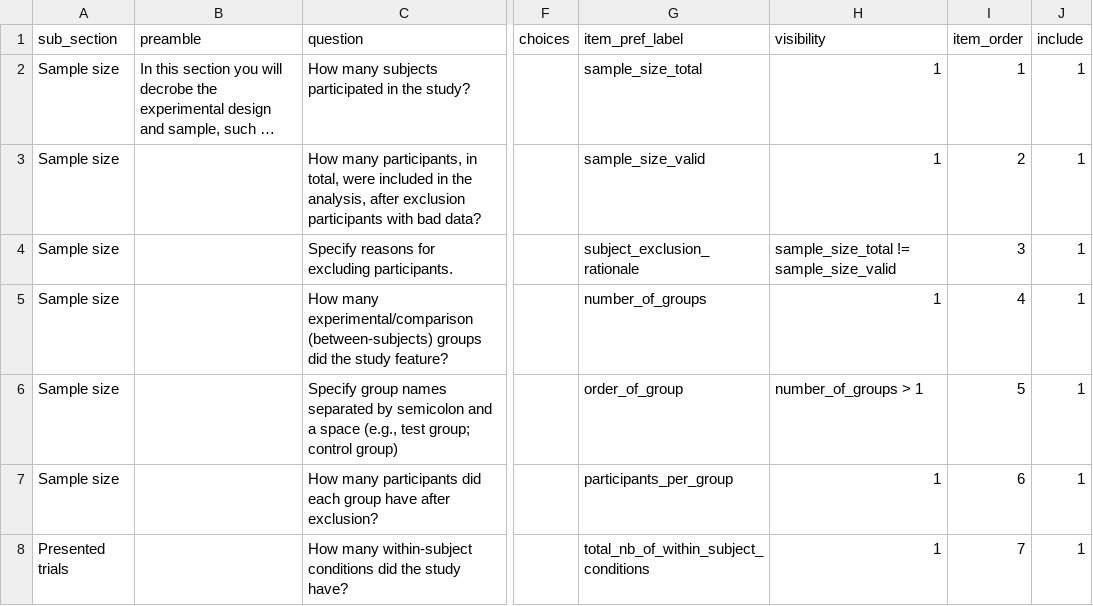
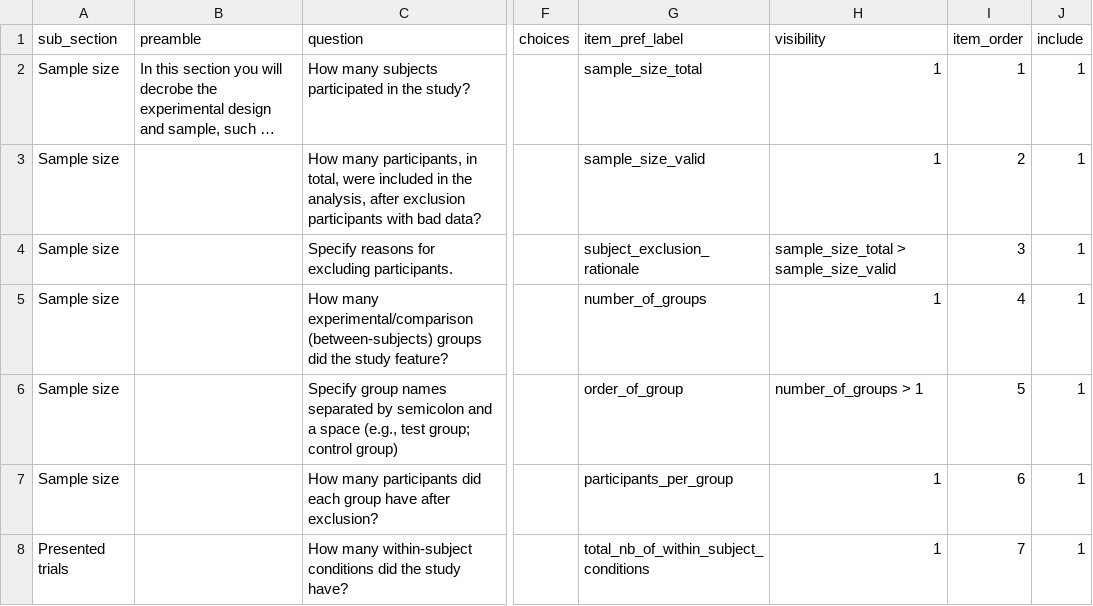
Before and after one commit to Remi-Gau/eCobidas, a TSV file: inputs/csv/artemis/experimental_design_sample.tsv, drawn as a sheet; only a part is shown, gaps mark what is left out; long unchanged cells end in …; the diff names each change by its address in the sheet, - before the commit and + after, or states it on an @@ line.

```diff
--- a/inputs/csv/artemis/experimental_design_sample.tsv
+++ b/inputs/csv/artemis/experimental_design_sample.tsv
-H4 (visibility): sample_size_total != sample_size_valid
+H4 (visibility): sample_size_total > sample_size_valid
```
Also changed, not shown: inputs/csv/artemis/acquisition.tsv, inputs/csv/artemis/measurement.tsv, 3 other files.
